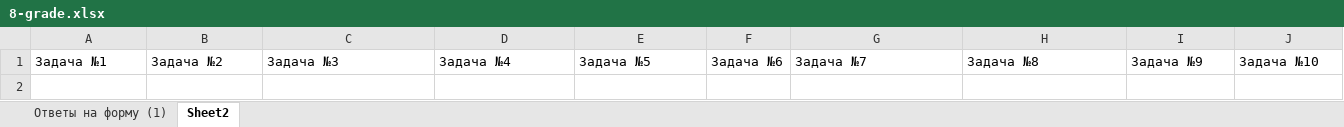
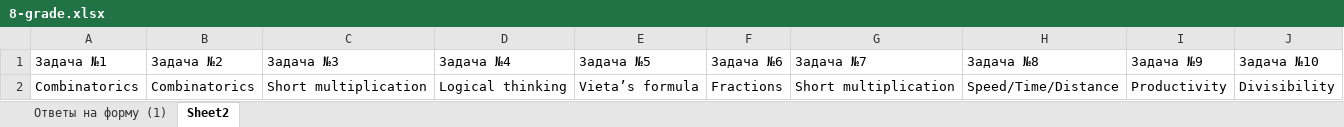
Before and after one commit to adiletmalikov/prob-project, an Excel workbook: data-2020/8-grade.xlsx, sheet Sheet2, drawn as a sheet; values as stored, in another font and other column widths than the file's, no borders; the diff names each change by its address in the sheet, - before the commit and + after, or states it on an @@ line.

```diff
--- a/data-2020/8-grade.xlsx (sheet Sheet2)
+++ b/data-2020/8-grade.xlsx (sheet Sheet2)
+row 2: Combinatorics | Combinatorics | Short multiplication | Logical thinking | Vieta’s formula | Fractions | Short multiplication | Speed/Time/Distance | Productivity | Divisibility
```
Also changed, not shown: data-2020/9-grade.xlsx.
